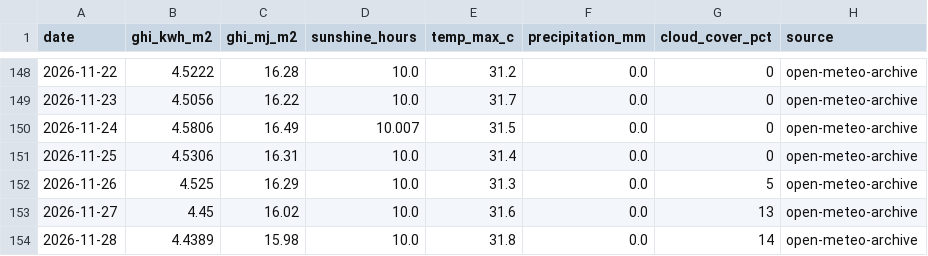
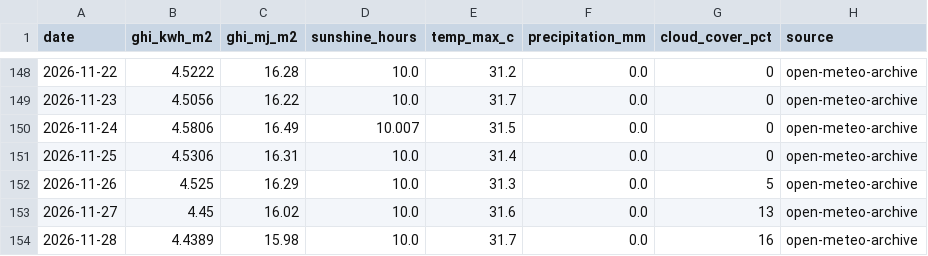
Before and after one commit to Sahil2911/Inverter, a CSV file: data/processed/irradiance_kalol.csv, drawn as a sheet; only a part is shown, gaps mark what is left out.

```diff
--- a/data/processed/irradiance_kalol.csv
+++ b/data/processed/irradiance_kalol.csv
@@ -153,2 +153,2 @@ date,ghi_kwh_m2,ghi_mj_m2,sunshine_hours,temp_max_c,precipitation_mm,cloud_cover
 2026-11-27,4.45,16.02,10.0,31.6,0.0,13,open-meteo-archive
-2026-11-28,4.4389,15.98,10.0,31.8,0.0,14,open-meteo-archive
+2026-11-28,4.4389,15.98,10.0,31.7,0.0,16,open-meteo-archive
```
